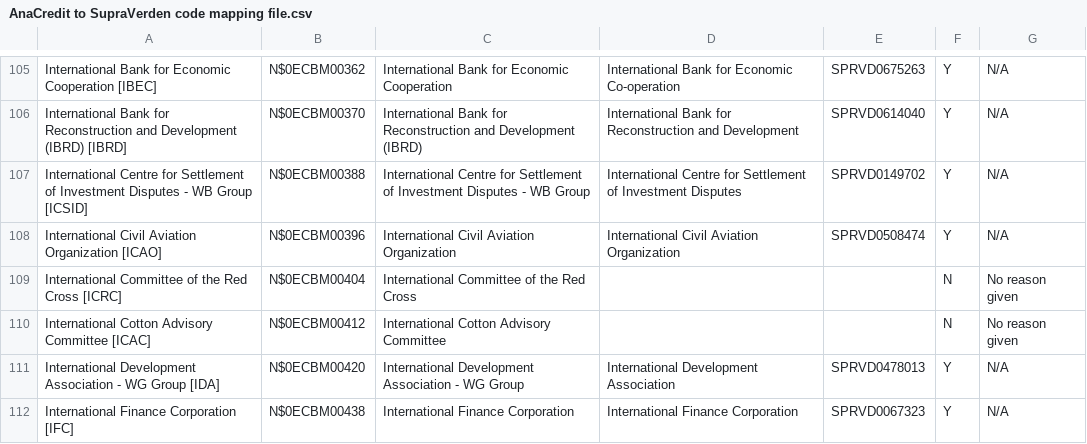
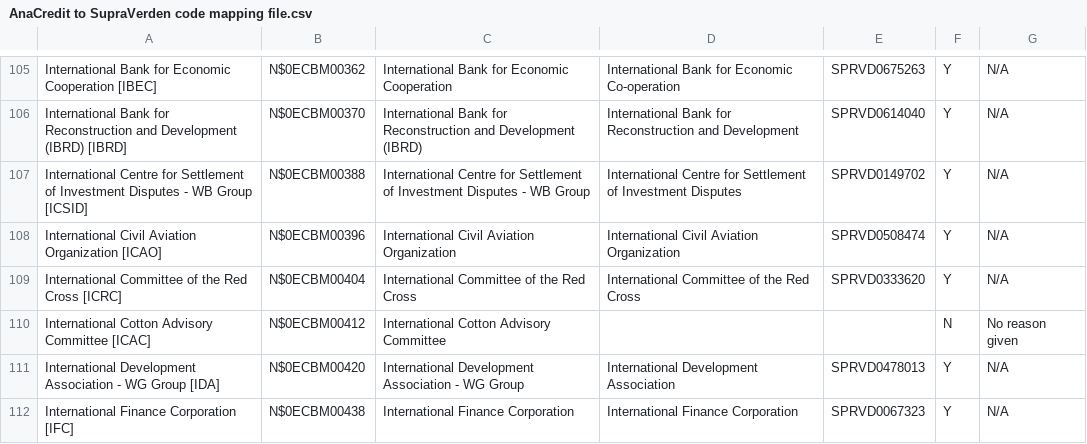
Before and after one commit to confirmordeny/supraverden, a CSV file: data/ECB data/AnaCredit to SupraVerden code mapping file.csv, drawn as a sheet; only a part is shown, gaps mark what is left out.

Commit message:
improved mapping etc

```diff
--- a/data/ECB data/AnaCredit to SupraVerden code mapping file.csv
+++ b/data/ECB data/AnaCredit to SupraVerden code mapping file.csv
@@ -108,3 +108,3 @@ International Centre for Settlement of Investment Disputes - WB Group [ICSID],N$
 International Civil Aviation Organization  [ICAO],N$0ECBM00396,International Civil Aviation Organization,International Civil Aviation Organization,SPRVD0508474,Y,N/A
-International Committee of the Red Cross  [ICRC],N$0ECBM00404,International Committee of the Red Cross,,,N,No reason given
+International Committee of the Red Cross  [ICRC],N$0ECBM00404,International Committee of the Red Cross,International Committee of the Red Cross,SPRVD0333620,Y,N/A
 International Cotton Advisory Committee  [ICAC],N$0ECBM00412,International Cotton Advisory Committee,,,N,No reason given
```
Also changed, not shown: 1 other file.
